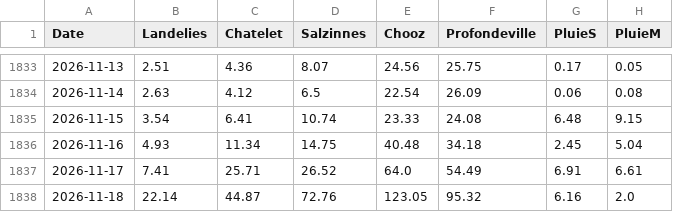
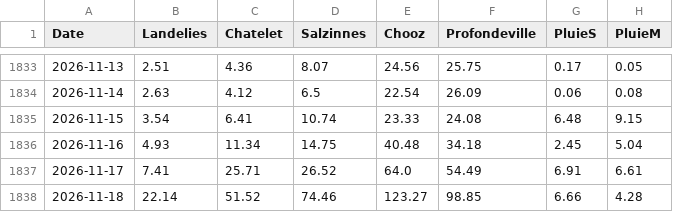
Before and after one commit to clem-tried-it/Guide-peche, a CSV file: data/historique.csv, drawn as a sheet; only a part is shown, gaps mark what is left out.

```diff
--- a/data/historique.csv
+++ b/data/historique.csv
@@ -1837,2 +1837,2 @@ Date,Landelies,Chatelet,Salzinnes,Chooz,Profondeville,PluieS,PluieM
 2026-11-17,7.41,25.71,26.52,64.0,54.49,6.91,6.61
-2026-11-18,22.14,44.87,72.76,123.05,95.32,6.16,2.0
+2026-11-18,22.14,51.52,74.46,123.27,98.85,6.66,4.28
```
Also changed, not shown: data/releves.csv, data/releves_10j.csv, 1 other file.
